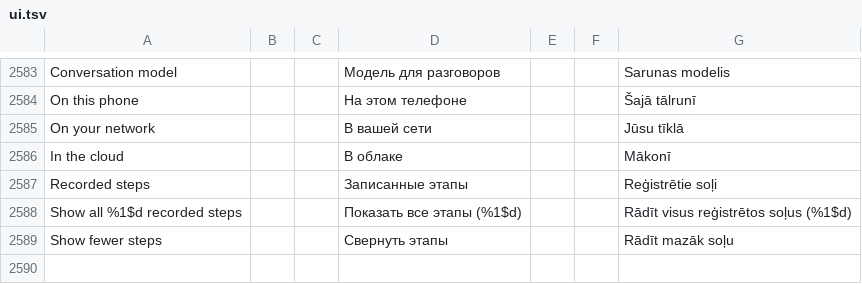
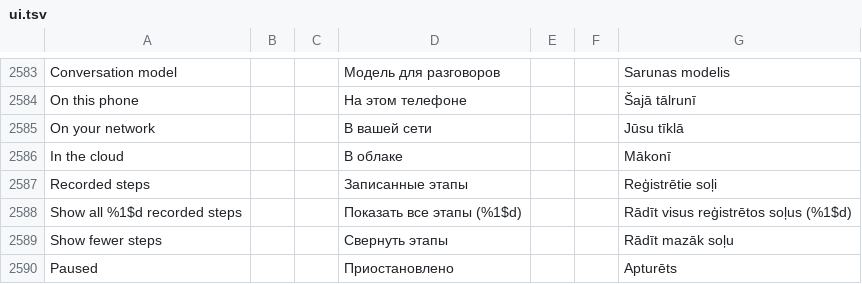
Before and after one commit to slafftrosheen/Halo, a TSV file: app/src/main/localization/ui.tsv, drawn as a sheet; only a part is shown, gaps mark what is left out; the diff names each change by its address in the sheet, - before the commit and + after, or states it on an @@ line.

```diff
--- a/app/src/main/localization/ui.tsv
+++ b/app/src/main/localization/ui.tsv
+row 2590: Paused |  |  | Приостановлено |  |  | Apturēts
```
Also changed, not shown: 2 other files.
